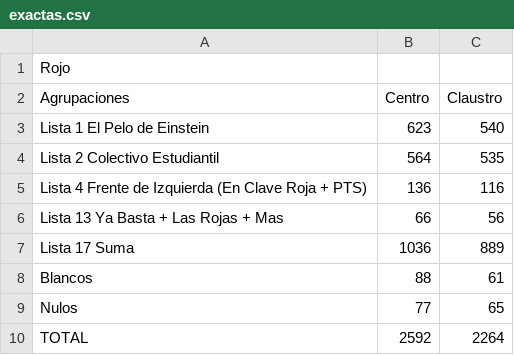
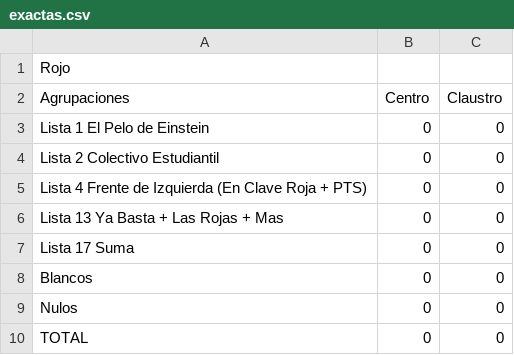
Before and after one commit to ivansch/facultadesCSV, a CSV file: exactas.csv, drawn as a sheet.

Commit message:
Update exactas.csv

```diff
--- a/exactas.csv
+++ b/exactas.csv
@@ -2,9 +2,9 @@ Rojo,,
 Agrupaciones,Centro,Claustro
-Lista 1 El Pelo de Einstein,623,540
-Lista 2 Colectivo Estudiantil,564,535
-Lista 4 Frente de Izquierda (En Clave Roja + PTS),136,116
-Lista 13 Ya Basta + Las Rojas + Mas,66,56
-Lista 17 Suma,1036,889
-Blancos,88,61
-Nulos,77,65
-TOTAL,2592,2264
+Lista 1 El Pelo de Einstein,0,0
+Lista 2 Colectivo Estudiantil,0,0
+Lista 4 Frente de Izquierda (En Clave Roja + PTS),0,0
+Lista 13 Ya Basta + Las Rojas + Mas,0,0
+Lista 17 Suma,0,0
+Blancos,0,0
+Nulos,0,0
+TOTAL,0,0
```
